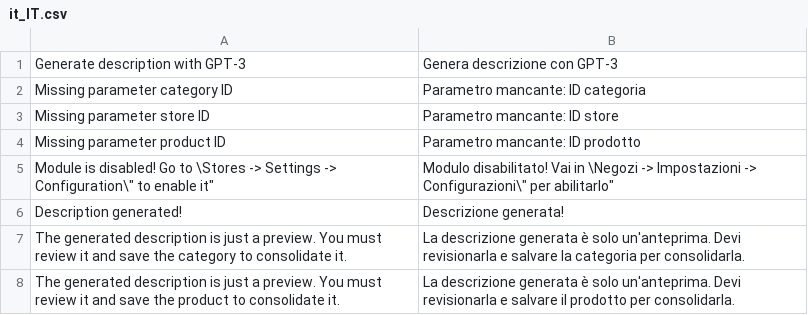
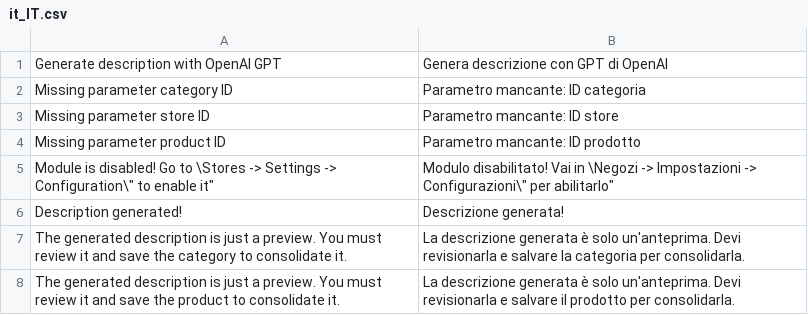
Before and after one commit to SamueleMartini/Magento-GPT-integration, a CSV file: i18n/it_IT.csv, drawn as a sheet.

```diff
--- a/i18n/it_IT.csv
+++ b/i18n/it_IT.csv
@@ -1,2 +1,2 @@
-"Generate description with GPT-3","Genera descrizione con GPT-3"
+"Generate description with OpenAI GPT","Genera descrizione con GPT di OpenAI"
 "Missing parameter category ID","Parametro mancante: ID categoria"
```
Also changed, not shown: 40 other files.
